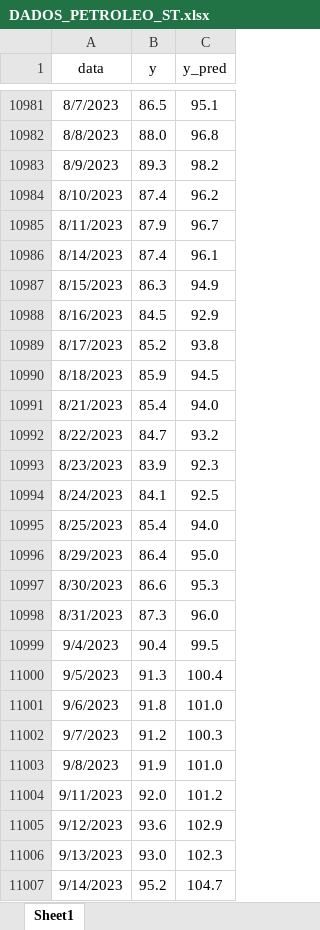
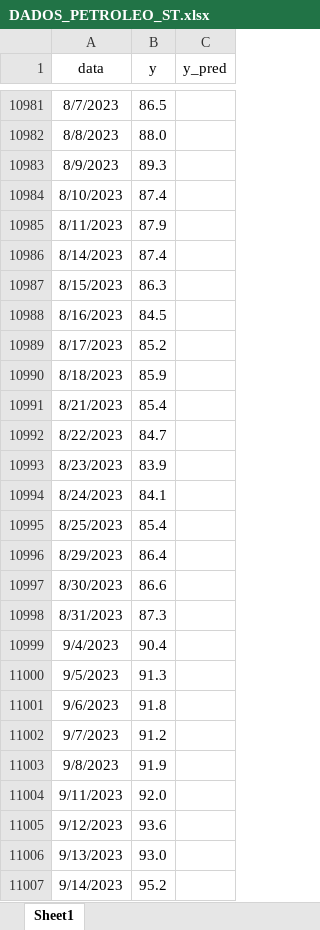
Before and after one commit to flavioalmeeida/FIAP-TechChallange-2025-FASE4, an Excel workbook: DADOS_PETROLEO_ST.xlsx, sheet Sheet1, drawn as a sheet; only a part is shown, gaps mark what is left out; values as stored, in another font and other column widths than the file's, no borders; charts and pictures not drawn; the diff covers the shown part only; the diff names each change by its address in the sheet, - before the commit and + after, or states it on an @@ line.

```diff
--- a/DADOS_PETROLEO_ST.xlsx (sheet Sheet1)
+++ b/DADOS_PETROLEO_ST.xlsx (sheet Sheet1)
-C10981 (y_pred): 95.1
+C10981 (y_pred): (empty)
-C10982 (y_pred): 96.8
+C10982 (y_pred): (empty)
-C10983 (y_pred): 98.2
+C10983 (y_pred): (empty)
-C10984 (y_pred): 96.2
+C10984 (y_pred): (empty)
-C10985 (y_pred): 96.7
+C10985 (y_pred): (empty)
-C10986 (y_pred): 96.1
+C10986 (y_pred): (empty)
-C10987 (y_pred): 94.9
+C10987 (y_pred): (empty)
-C10988 (y_pred): 92.9
+C10988 (y_pred): (empty)
-C10989 (y_pred): 93.8
+C10989 (y_pred): (empty)
-C10990 (y_pred): 94.5
+C10990 (y_pred): (empty)
-C10991 (y_pred): 94.0
+C10991 (y_pred): (empty)
-C10992 (y_pred): 93.2
+C10992 (y_pred): (empty)
-C10993 (y_pred): 92.3
+C10993 (y_pred): (empty)
-C10994 (y_pred): 92.5
+C10994 (y_pred): (empty)
-C10995 (y_pred): 94.0
+C10995 (y_pred): (empty)
-C10996 (y_pred): 95.0
+C10996 (y_pred): (empty)
-C10997 (y_pred): 95.3
+C10997 (y_pred): (empty)
-C10998 (y_pred): 96.0
+C10998 (y_pred): (empty)
-C10999 (y_pred): 99.5
+C10999 (y_pred): (empty)
-C11000 (y_pred): 100.4
+C11000 (y_pred): (empty)
-C11001 (y_pred): 101.0
+C11001 (y_pred): (empty)
-C11002 (y_pred): 100.3
+C11002 (y_pred): (empty)
-C11003 (y_pred): 101.0
+C11003 (y_pred): (empty)
-C11004 (y_pred): 101.2
+C11004 (y_pred): (empty)
-C11005 (y_pred): 102.9
+C11005 (y_pred): (empty)
-C11006 (y_pred): 102.3
+C11006 (y_pred): (empty)
-C11007 (y_pred): 104.7
+C11007 (y_pred): (empty)
```
Also changed, not shown: 365 edited cells elsewhere in this sheet.
